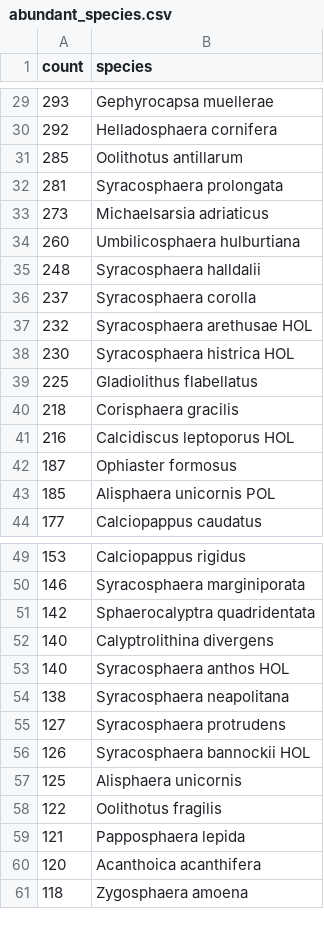
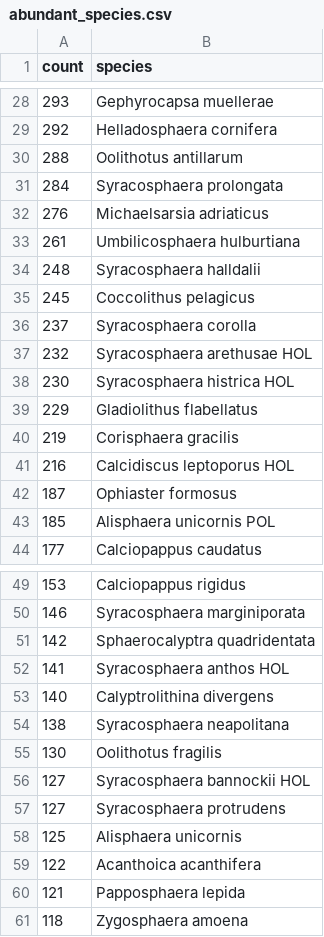
Before and after one commit to nanophyto/CASCADE, a CSV file: data/output/abundant_species.csv, drawn as a sheet; only a part is shown, gaps mark what is left out; the diff covers the shown part only.

```diff
--- a/data/output/abundant_species.csv
+++ b/data/output/abundant_species.csv
@@ -30,7 +29,8 @@ count,species
 292,Helladosphaera cornifera
-285,Oolithotus antillarum
-281,Syracosphaera prolongata
-273,Michaelsarsia adriaticus
-260,Umbilicosphaera hulburtiana
+288,Oolithotus antillarum
+284,Syracosphaera prolongata
+276,Michaelsarsia adriaticus
+261,Umbilicosphaera hulburtiana
 248,Syracosphaera halldalii
+245,Coccolithus pelagicus
 237,Syracosphaera corolla
@@ -38,4 +38,4 @@ count,species
 230,Syracosphaera histrica HOL
-225,Gladiolithus flabellatus
-218,Corisphaera gracilis
+229,Gladiolithus flabellatus
+219,Corisphaera gracilis
 216,Calcidiscus leptoporus HOL
@@ -51,11 +51,11 @@ count,species
 142,Sphaerocalyptra quadridentata
+141,Syracosphaera anthos HOL
 140,Calyptrolithina divergens
-140,Syracosphaera anthos HOL
 138,Syracosphaera neapolitana
+130,Oolithotus fragilis
+127,Syracosphaera bannockii HOL
 127,Syracosphaera protrudens
-126,Syracosphaera bannockii HOL
 125,Alisphaera unicornis
-122,Oolithotus fragilis
+122,Acanthoica acanthifera
 121,Papposphaera lepida
-120,Acanthoica acanthifera
 118,Zygosphaera amoena
```
Also changed, not shown: 9 added rows, 9 removed rows, 6 moved rows and 21 edited cells elsewhere in this file, data/output/rare_species.csv, data/pic/sheward2024.csv, 21 other files.
